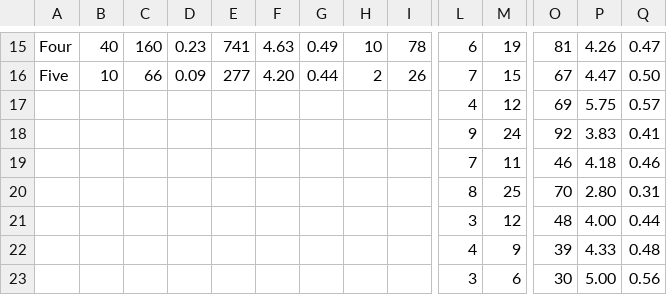
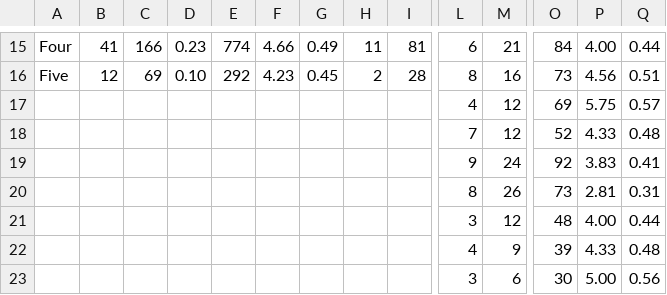
Before and after one commit to kvnchen/canlander, a CSV file: csv/colors.csv, drawn as a sheet; only a part is shown, gaps mark what is left out; removed rows and columns are numbered as before the commit, all else as after; rows hold the shown columns only; the diff covers the shown part only; the diff names each change by its address in the sheet, - before the commit and + after, or states it on an @@ line.

```diff
--- a/csv/colors.csv
+++ b/csv/colors.csv
-B15: 40
+B15: 41
-C15: 160
+C15: 166
-E15: 741
+E15: 774
-F15: 4.63
+F15: 4.66
-H15: 10
+H15: 11
-I15: 78
+I15: 81
-M15: 19
+M15: 21
-O15: 81
+O15: 84
-P15: 4.26
+P15: 4.00
-Q15: 0.47
+Q15: 0.44
-row 16: Five | 10 | 66 | 0.09 | 277 | 4.20 | 0.44 | 2 | 26 | 7 | 15 | 67 | 4.47 | 0.50
+row 16: Five | 12 | 69 | 0.10 | 292 | 4.23 | 0.45 | 2 | 28 | 8 | 16 | 73 | 4.56 | 0.51
+row 18:  |  |  |  |  |  |  |  |  | 7 | 12 | 52 | 4.33 | 0.48
-row 19:  |  |  |  |  |  |  |  |  | 7 | 11 | 46 | 4.18 | 0.46
-M20: 25
+M20: 26
-O20: 70
+O20: 73
-P20: 2.80
+P20: 2.81
```
Also changed, not shown: 2 added rows, 2 removed rows and 52 edited cells elsewhere in this file, csv/archetypes.csv, csv/decks.csv, 5 other files.
